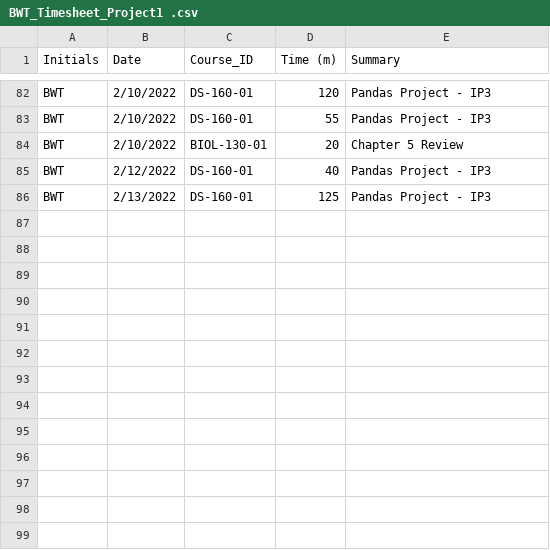
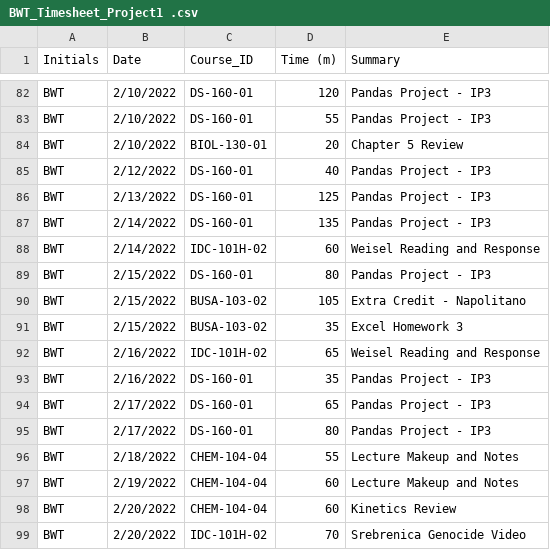
Before and after one commit to Bthom024/DS-160, a CSV file: BWT_Timesheet_Project1 .csv, drawn as a sheet; only a part is shown, gaps mark what is left out; the diff names each change by its address in the sheet, - before the commit and + after, or states it on an @@ line.

Commit message:
Add files via upload

```diff
--- a/BWT_Timesheet_Project1 .csv
+++ b/BWT_Timesheet_Project1 .csv
+row 87: BWT | 2/14/2022 | DS-160-01 | 135 | Pandas Project - IP3
+row 88: BWT | 2/14/2022 | IDC-101H-02 | 60 | Weisel Reading and Response
+row 89: BWT | 2/15/2022 | DS-160-01 | 80 | Pandas Project - IP3
+row 90: BWT | 2/15/2022 | BUSA-103-02 | 105 | Extra Credit - Napolitano
+row 91: BWT | 2/15/2022 | BUSA-103-02 | 35 | Excel Homework 3
+row 92: BWT | 2/16/2022 | IDC-101H-02 | 65 | Weisel Reading and Response
+row 93: BWT | 2/16/2022 | DS-160-01 | 35 | Pandas Project - IP3
+row 94: BWT | 2/17/2022 | DS-160-01 | 65 | Pandas Project - IP3
+row 95: BWT | 2/17/2022 | DS-160-01 | 80 | Pandas Project - IP3
+row 96: BWT | 2/18/2022 | CHEM-104-04 | 55 | Lecture Makeup and Notes
+row 97: BWT | 2/19/2022 | CHEM-104-04 | 60 | Lecture Makeup and Notes
+row 98: BWT | 2/20/2022 | CHEM-104-04 | 60 | Kinetics Review
+row 99: BWT | 2/20/2022 | IDC-101H-02 | 70 | Srebrenica Genocide Video
```
